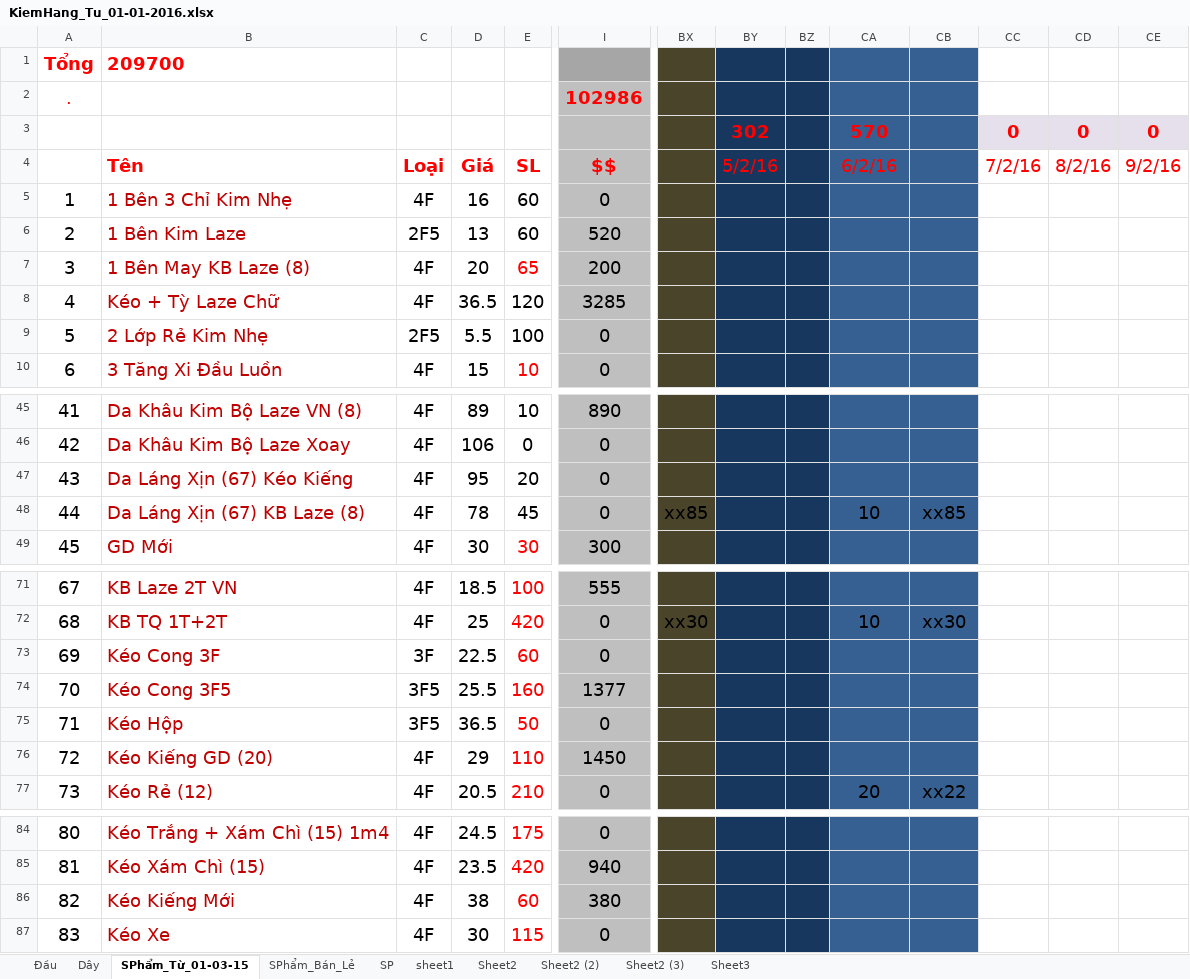
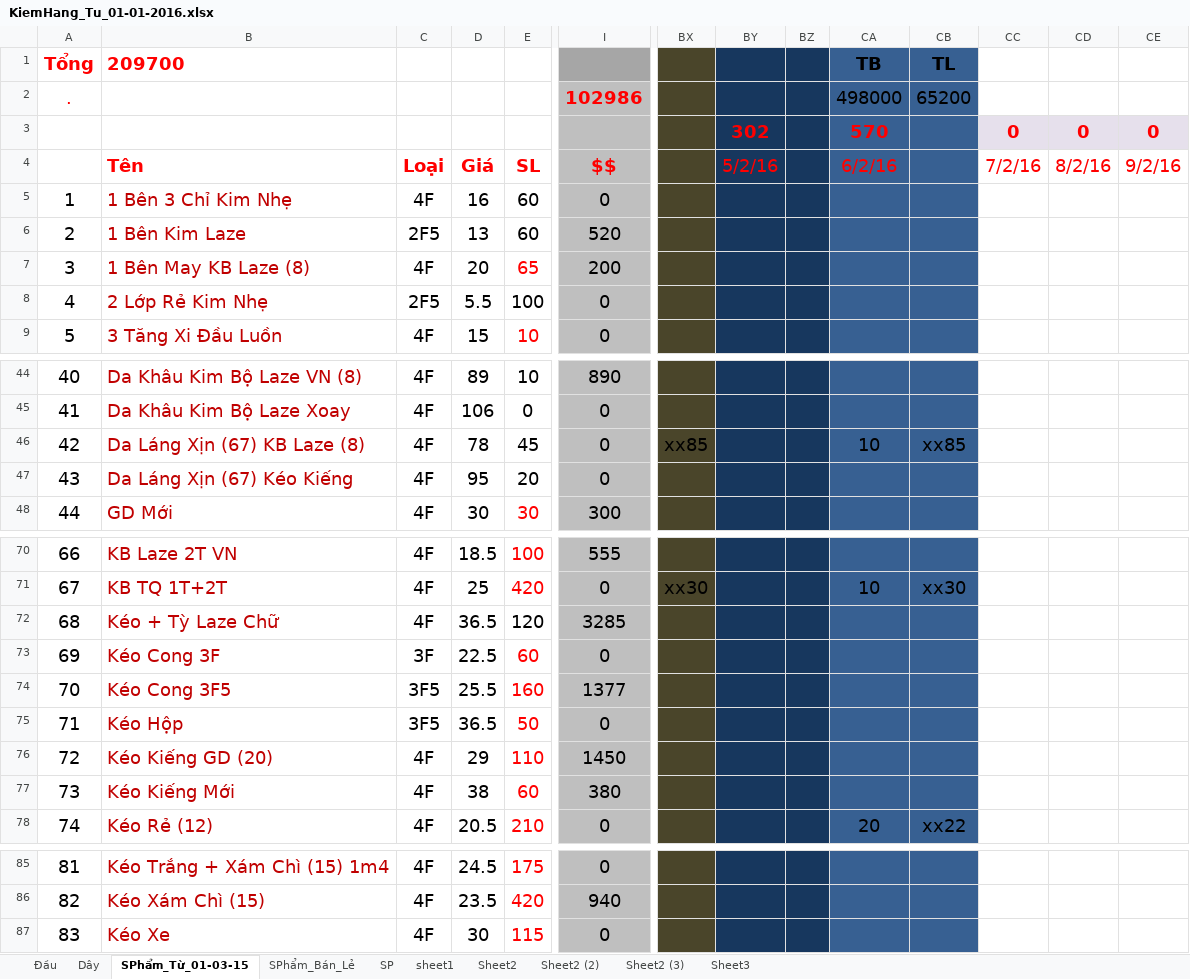
Before and after one commit to vipnat/QL_BanDayNit, an Excel workbook: KiemHang-21-01-2016/KiemHang_Tu_01-01-2016.xlsx, sheet SPhẩm_Từ_01-03-15, drawn as a sheet; only a part is shown, gaps mark what is left out; values as stored, in another font and other column widths than the file's, no borders; removed rows and columns are numbered as before the commit, all else as after; rows hold the shown columns only; the diff names each change by its address in the sheet, - before the commit and + after, or states it on an @@ line.

```diff
--- a/KiemHang-21-01-2016/KiemHang_Tu_01-01-2016.xlsx (sheet SPhẩm_Từ_01-03-15)
+++ b/KiemHang-21-01-2016/KiemHang_Tu_01-01-2016.xlsx (sheet SPhẩm_Từ_01-03-15)
-CA1: (empty)
+CA1: TB
-CB1: (empty)
+CB1: TL
-row 2: . |  |  |  |  | 102986
+row 2: . |  |  |  |  | 102986 |  |  |  | 498000 | 65200
@@ column A renumbered between rows 8 and 86 @@
@@ row 48 moved to row 46: 42 @@
@@ row 8 moved to row 72: 68 @@
@@ row 86 moved to row 77: 73 @@
```
Also changed, not shown: sheet Sheet2 (3), sheet Sheet2, sheet Sheet2 (2), sheet Đầu, formulas that keep their value, 2 other files.
